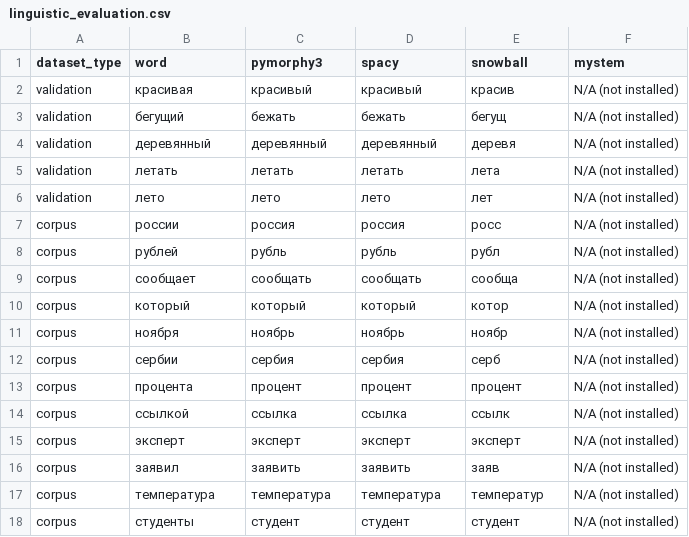
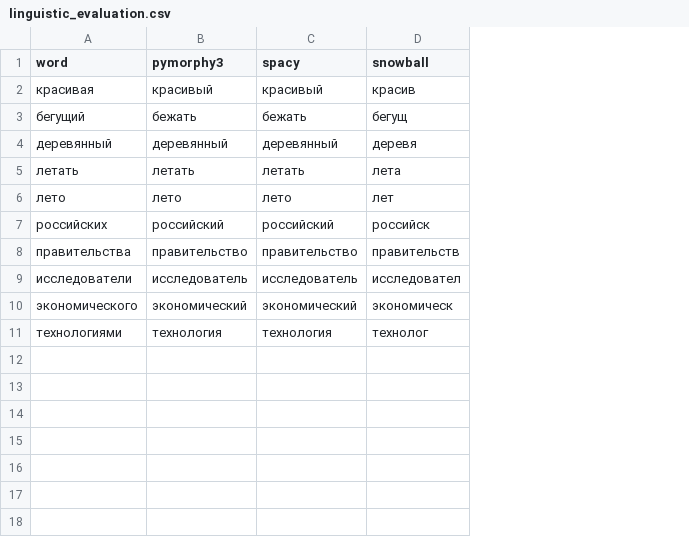
Before and after one commit to yassine281/Russian_New_NLP, a CSV file: data/processed/linguistic_evaluation.csv, drawn as a sheet; removed rows and columns are numbered as before the commit, all else as after; the diff names each change by its address in the sheet, - before the commit and + after, or states it on an @@ line.

```diff
--- a/data/processed/linguistic_evaluation.csv
+++ b/data/processed/linguistic_evaluation.csv
-column A (dataset_type), rows 2-6: all validation
-column F (mystem), rows 2-6: all N/A (not installed)
-row 7: corpus | россии | россия | россия | росс | N/A (not installed)
-row 8: corpus | рублей | рубль | рубль | рубл | N/A (not installed)
-row 9: corpus | сообщает | сообщать | сообщать | сообща | N/A (not installed)
-row 10: corpus | который | который | который | котор | N/A (not installed)
-row 11: corpus | ноября | ноябрь | ноябрь | ноябр | N/A (not installed)
-row 12: corpus | сербии | сербия | сербия | серб | N/A (not installed)
-row 13: corpus | процента | процент | процент | процент | N/A (not installed)
-row 14: corpus | ссылкой | ссылка | ссылка | ссылк | N/A (not installed)
-row 15: corpus | эксперт | эксперт | эксперт | эксперт | N/A (not installed)
-row 16: corpus | заявил | заявить | заявить | заяв | N/A (not installed)
-row 17: corpus | температура | температура | температура | температур | N/A (not installed)
-row 18: corpus | студенты | студент | студент | студент | N/A (not installed)
+row 7: российских | российский | российский | российск
+row 8: правительства | правительство | правительство | правительств
+row 9: исследователи | исследователь | исследователь | исследовател
+row 10: экономического | экономический | экономический | экономическ
+row 11: технологиями | технология | технология | технолог
```
Also changed, not shown: 11 other files.
